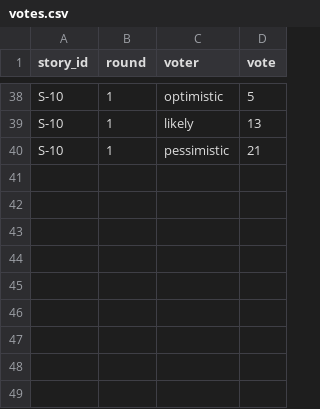
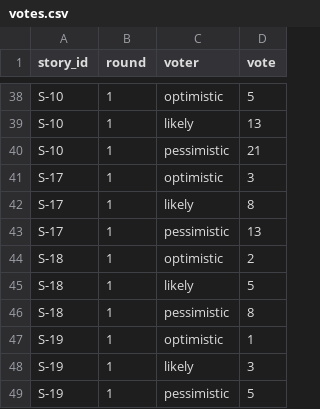
Before and after one commit to herasymchuk-15/pm-2026-kn41-herasymchuk, a CSV file: lr08_poker/votes.csv, drawn as a sheet; only a part is shown, gaps mark what is left out.

Commit message:
Update project documentation and CSV files for Planning Poker project
- Modified WBS to reflect changes in module estimates and added new requirements for SSO and data policy.
- Updated estimates and votes CSV files to include new stories and their corresponding estimates.
- Revised forecast CSV to ensure accuracy after changes in backlog.
- Enhanced README with detailed risk analysis, including new risks and their management strategies.
- Updated changelog to document significant changes and decisions made during the project.
- Refined Definition of Done to align with project execution and individual responsibilities.
- Added new technical debt entries to track conscious decisions made for project efficiency.

```diff
--- a/lr08_poker/votes.csv
+++ b/lr08_poker/votes.csv
@@ -40 +40,10 @@ S-10,1,likely,13
 S-10,1,pessimistic,21
+S-17,1,optimistic,3
+S-17,1,likely,8
+S-17,1,pessimistic,13
+S-18,1,optimistic,2
+S-18,1,likely,5
+S-18,1,pessimistic,8
+S-19,1,optimistic,1
+S-19,1,likely,3
+S-19,1,pessimistic,5
```
Also changed, not shown: lr05_charter/success_criteria.csv, lr06_backlog/backlog.csv, 10 other files.
